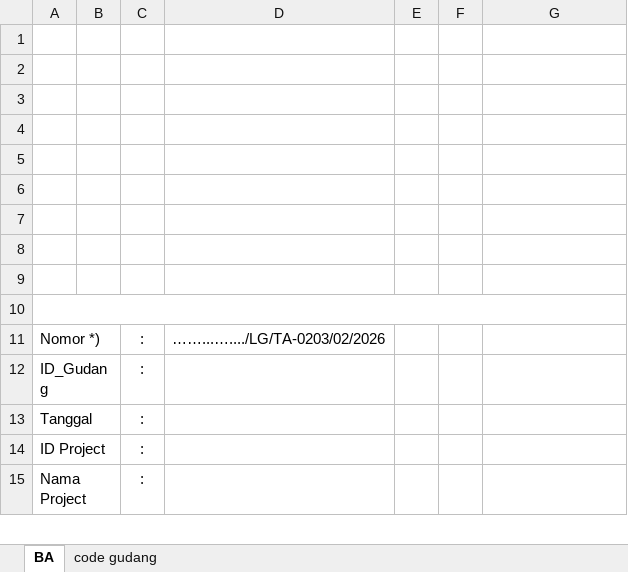
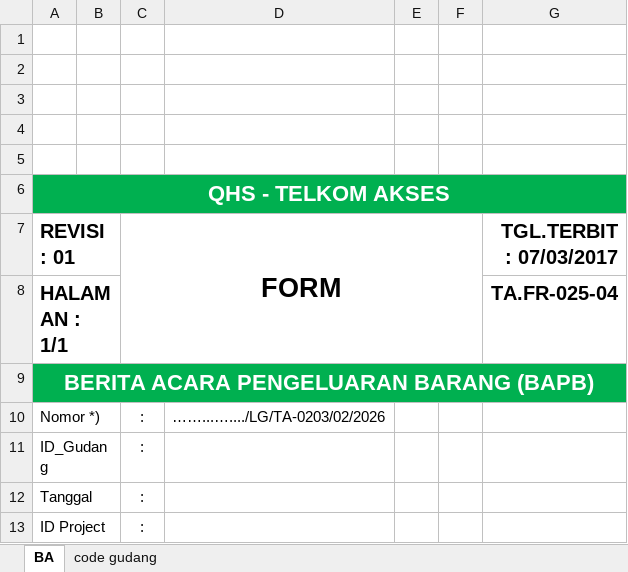
Before and after one commit to xmjab/my-telegram-bot, an Excel workbook: assets/template.xlsx, sheet BA, drawn as a sheet; only a part is shown; the shorter side is filled out with more unchanged rows; values as stored, in another font and other column widths than the file's, no borders; charts and pictures not drawn; removed rows and columns are numbered as before the commit, all else as after; the diff names each change by its address in the sheet, - before the commit and + after, or states it on an @@ line.

Commit message:
Add files via upload

```diff
--- a/assets/template.xlsx (sheet BA)
+++ b/assets/template.xlsx (sheet BA)
@@ column A (REVISI : 01) renumbered between rows 6 and 9 @@
-A6:G6 fill: none
+A6:G6 fill: #00B050
+A6:G6 merged
-row 7: (empty)
+row 7: REVISI : 01 |  | FORM |  |  |  | TGL.TERBIT : 07/03/2017
+A7:B7 merged
+C7:F8 merged
-row 8: (empty)
+row 8: HALAMAN : 1/1 |  |  |  |  |  | TA.FR-025-04
+A8:B8 merged
-row 9: (empty)
-A9:G9 fill: none
+A9:G9 fill: #00B050
```
Also changed, not shown: charts or pictures.
